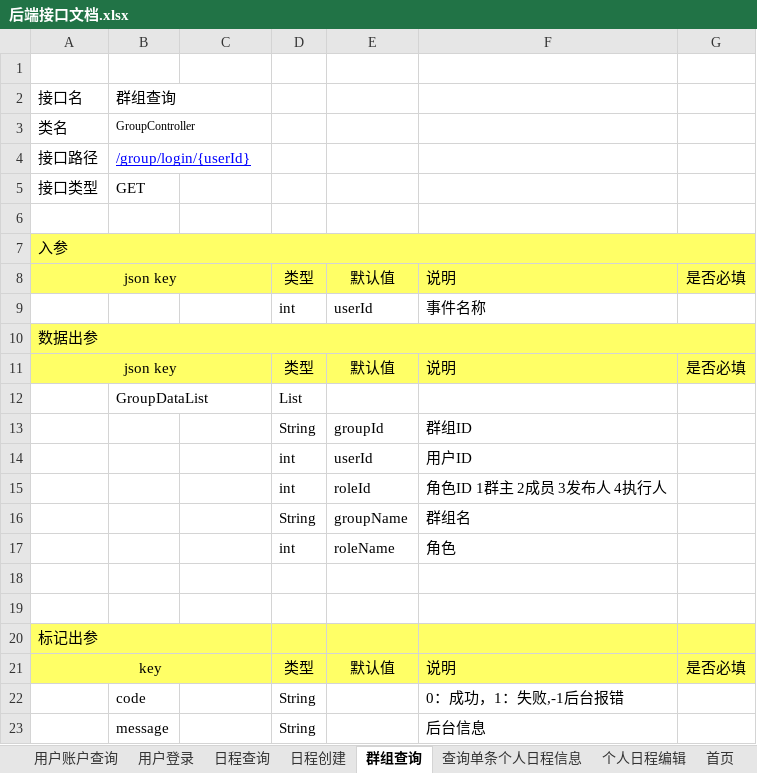
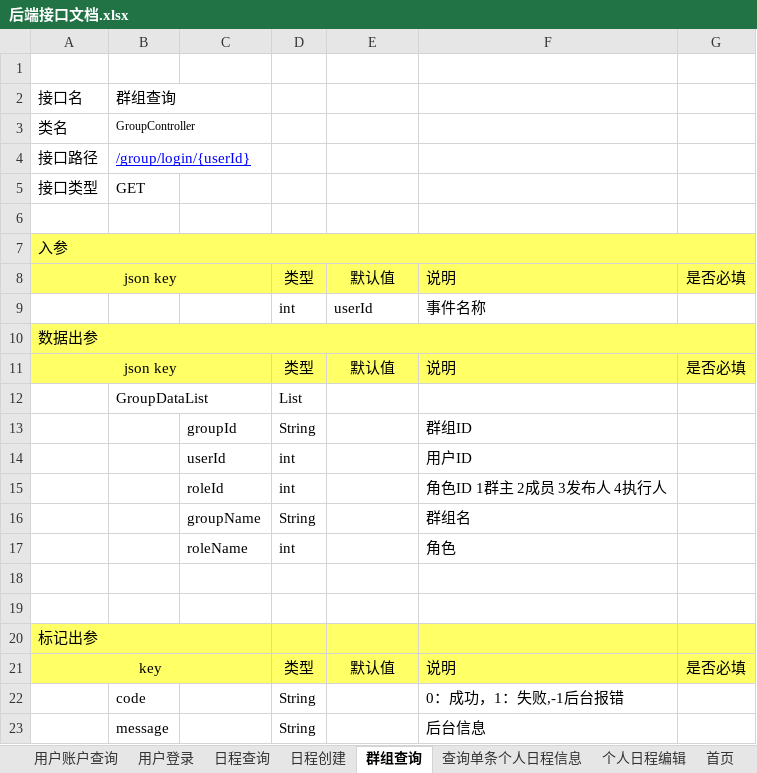
Before and after one commit to XJ-GTD/GTD, an Excel workbook: A-开发相关文档素材/1.一期接口文档/后端接口文档.xlsx, sheet 群组查询, drawn as a sheet; values as stored, in another font and other column widths than the file's, no borders; the diff names each change by its address in the sheet, - before the commit and + after, or states it on an @@ line.

```diff
--- a/A-开发相关文档素材/1.一期接口文档/后端接口文档.xlsx (sheet 群组查询)
+++ b/A-开发相关文档素材/1.一期接口文档/后端接口文档.xlsx (sheet 群组查询)
-C13: (empty)
+C13: groupId
-E13: groupId
+E13: (empty)
-C14: (empty)
+C14: userId
-E14: userId
+E14: (empty)
-C15: (empty)
+C15: roleId
-E15: roleId
+E15: (empty)
-C16: (empty)
+C16: groupName
-E16: groupName
+E16: (empty)
-C17: (empty)
+C17: roleName
-E17: roleName
+E17: (empty)
```
Also changed, not shown: sheet 日程创建, A-开发相关文档素材/2.数据库表/数据库表.xlsx, 3 other files.
